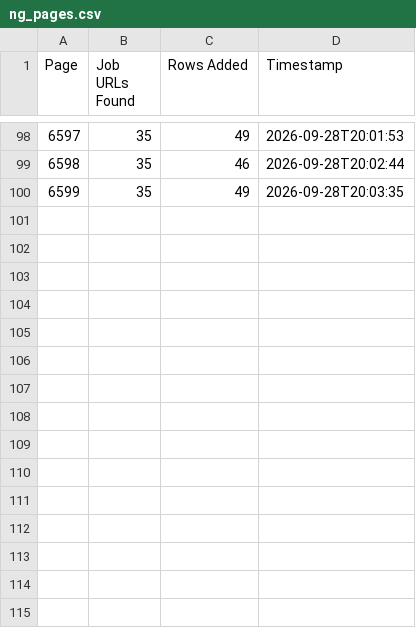
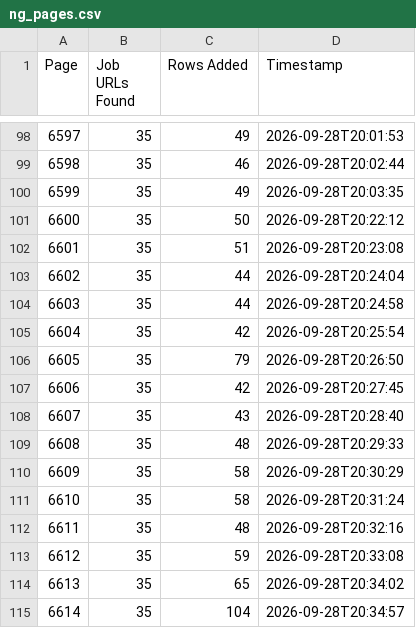
Before and after one commit to liliankason/ng-6501-7000, a CSV file: ng_pages.csv, drawn as a sheet; only a part is shown, gaps mark what is left out.

```diff
--- a/ng_pages.csv
+++ b/ng_pages.csv
@@ -100 +100,16 @@
 6599,35,49,2026-09-28T20:03:35
+6600,35,50,2026-09-28T20:22:12
+6601,35,51,2026-09-28T20:23:08
+6602,35,44,2026-09-28T20:24:04
+6603,35,44,2026-09-28T20:24:58
+6604,35,42,2026-09-28T20:25:54
+6605,35,79,2026-09-28T20:26:50
+6606,35,42,2026-09-28T20:27:45
+6607,35,43,2026-09-28T20:28:40
+6608,35,48,2026-09-28T20:29:33
+6609,35,58,2026-09-28T20:30:29
+6610,35,58,2026-09-28T20:31:24
+6611,35,48,2026-09-28T20:32:16
+6612,35,59,2026-09-28T20:33:08
+6613,35,65,2026-09-28T20:34:02
+6614,35,104,2026-09-28T20:34:57
```
Also changed, not shown: 2 other files.
